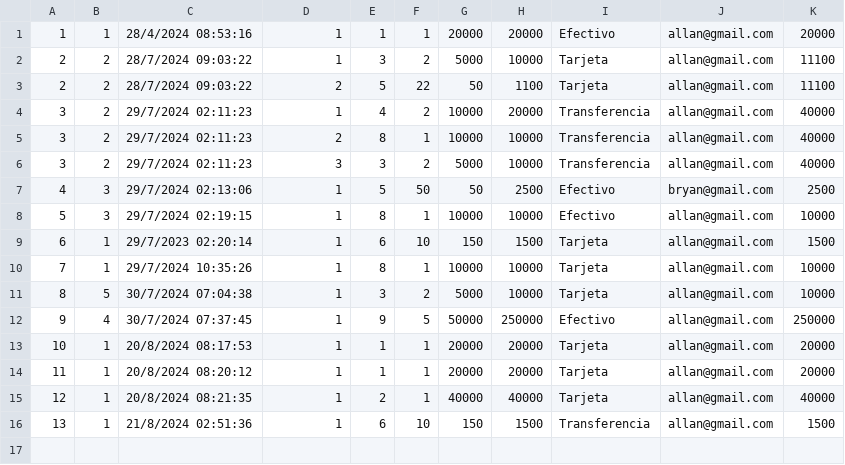
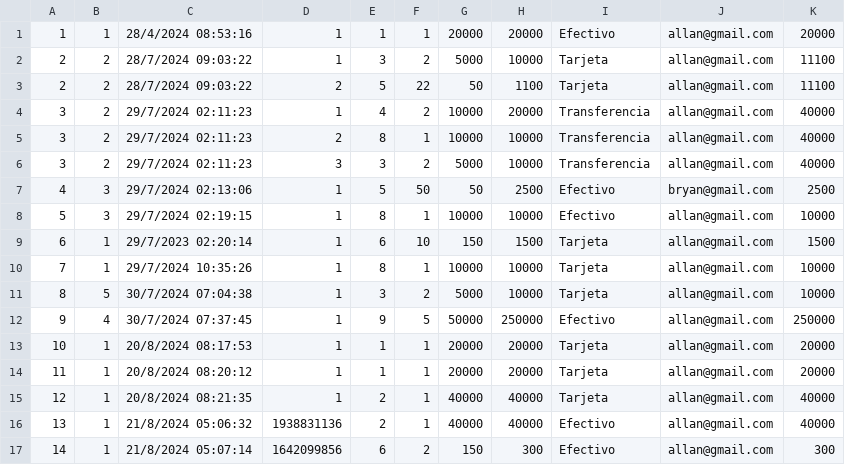
Before and after one commit to Jtoru1/Proyecto1, a CSV file: Proyectov2/ventas.csv, drawn as a sheet.

Commit message:
Proyecto2 Allan Toruno

```diff
--- a/Proyectov2/ventas.csv
+++ b/Proyectov2/ventas.csv
@@ -15,2 +15,3 @@
 12,1,20/8/2024 08:21:35,1,2,1,40000,40000,Tarjeta,allan@gmail.com,40000
-13,1,21/8/2024 02:51:36,1,6,10,150,1500,Transferencia,allan@gmail.com,1500
+13,1,21/8/2024 05:06:32,1938831136,2,1,40000,40000,Efectivo,allan@gmail.com,40000
+14,1,21/8/2024 05:07:14,1642099856,6,2,150,300,Efectivo,allan@gmail.com,300
```
Also changed, not shown: Proyectov2/productos.csv, TestControladores/ventas.csv, 10 other files.
